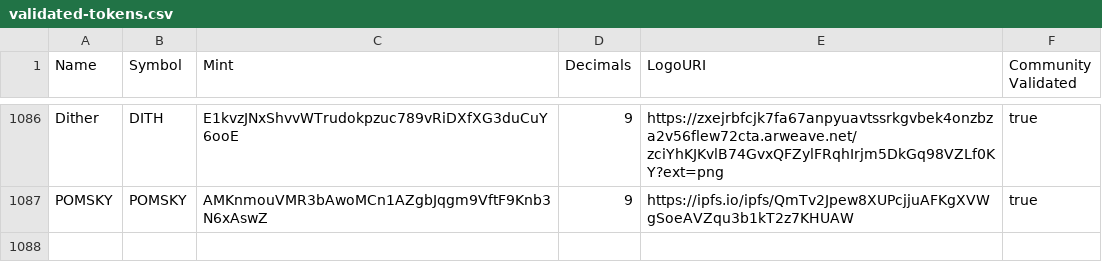
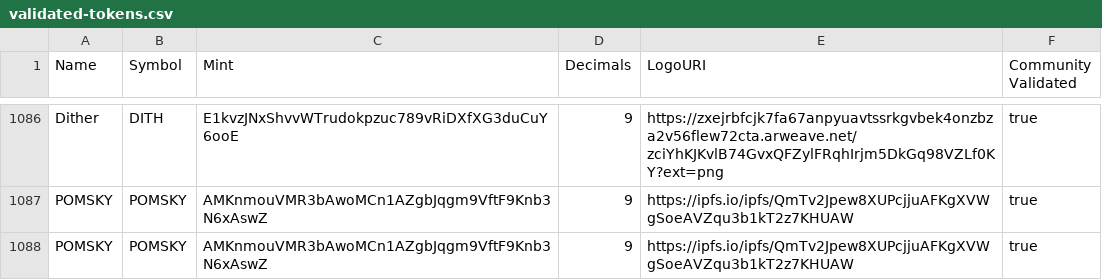
Before and after one commit to dieselcr/token-list, a CSV file: validated-tokens.csv, drawn as a sheet; only a part is shown, gaps mark what is left out; the diff names each change by its address in the sheet, - before the commit and + after, or states it on an @@ line.

Commit message:
Validate POMKSY token.

```diff
--- a/validated-tokens.csv
+++ b/validated-tokens.csv
+row 1088: POMSKY | POMSKY | AMKnmouVMR3bAwoMCn1AZgbJqgm9VftF9Knb3N6xAswZ | 9 | https://ipfs.io/ipfs/QmTv2Jpew8XUPcjjuAFKgXVWgSoeAVZqu3b1kT2z7KHUAW | true
```
